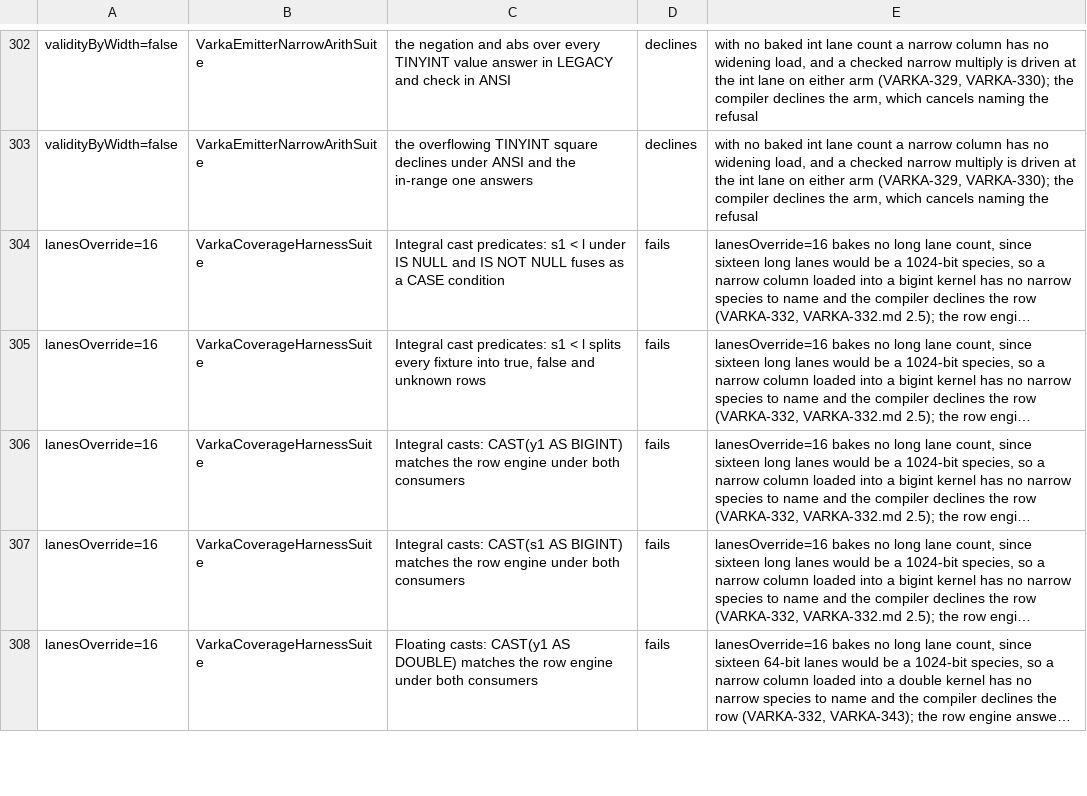
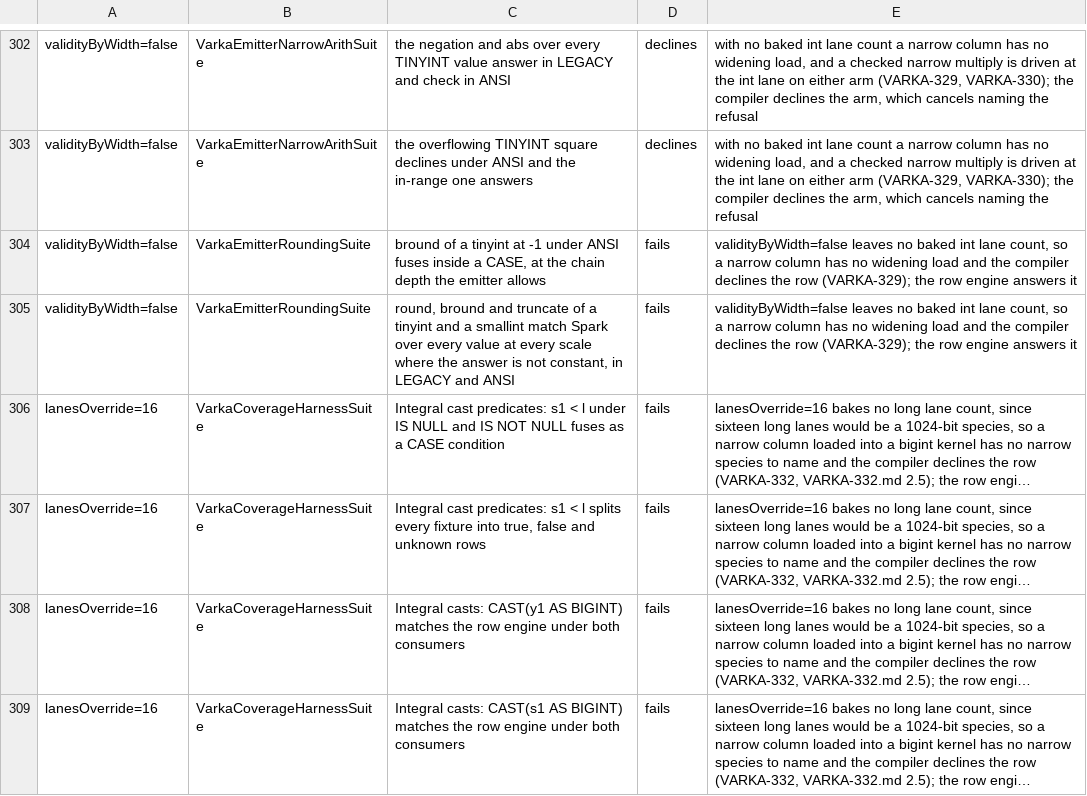
Before and after one commit to vecbricks/varka, a TSV file: sql/varka/matrix/skips.tsv, drawn as a sheet; only a part is shown, gaps mark what is left out; the shorter side is filled out with more unchanged rows; long unchanged cells end in …; the diff names each change by its address in the sheet, - before the commit and + after, or states it on an @@ line.

```diff
--- a/sql/varka/matrix/skips.tsv
+++ b/sql/varka/matrix/skips.tsv
+row 304: validityByWidth=false | VarkaEmitterRoundingSuite | bround of a tinyint at -1 under ANSI fuses inside a CASE, at the chain depth the emitter allows | fails | validityByWidth=false leaves no baked int lane count, so a narrow column has no widening load and the compiler declines the row (VARKA-329); the row engine answers it
+row 305: validityByWidth=false | VarkaEmitterRoundingSuite | round, bround and truncate of a tinyint and a smallint match Spark over every value at every scale where the answer is not constant, in LEGACY and ANSI | fails | validityByWidth=false leaves no baked int lane count, so a narrow column has no widening load and the compiler declines the row (VARKA-329); the row engine answers it
```
